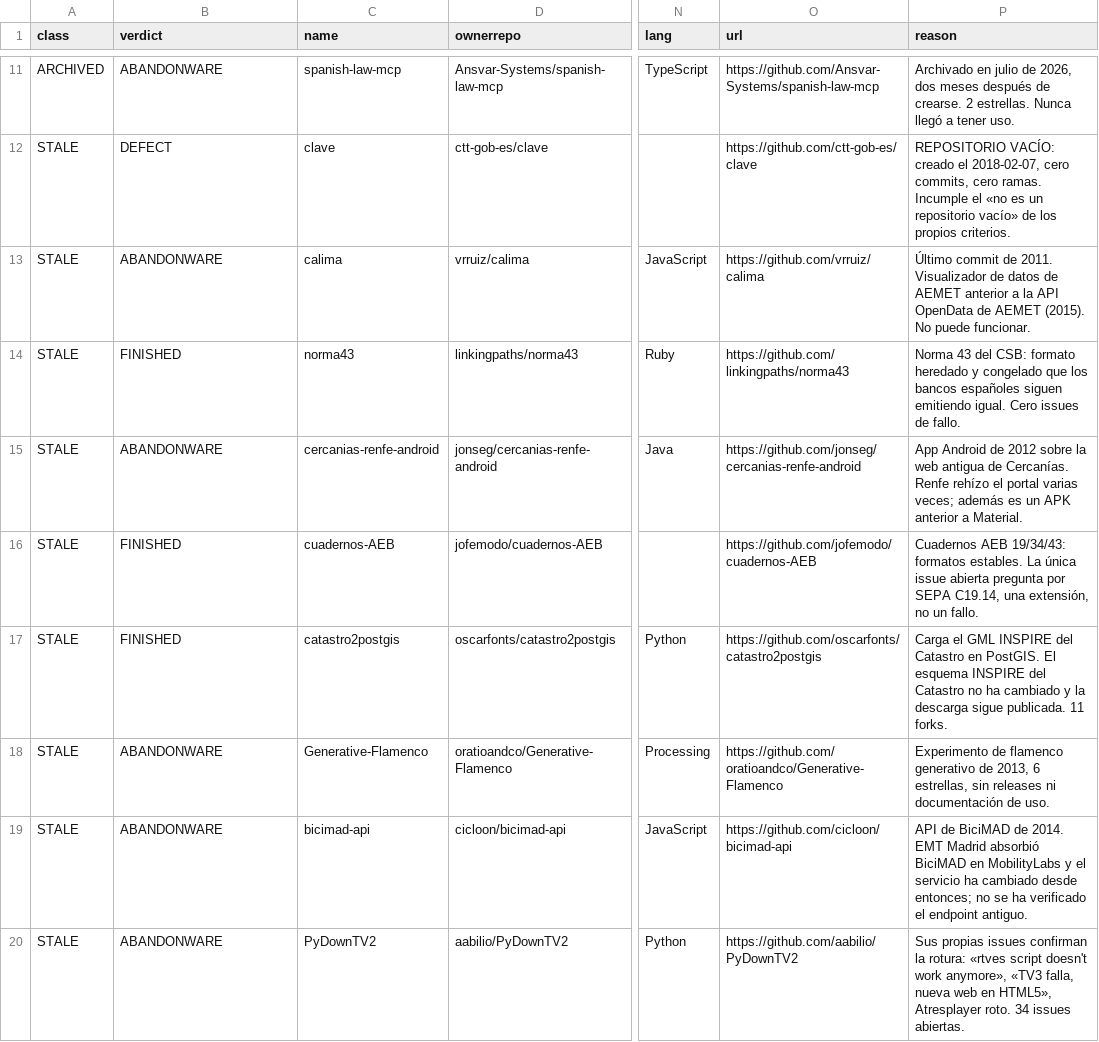
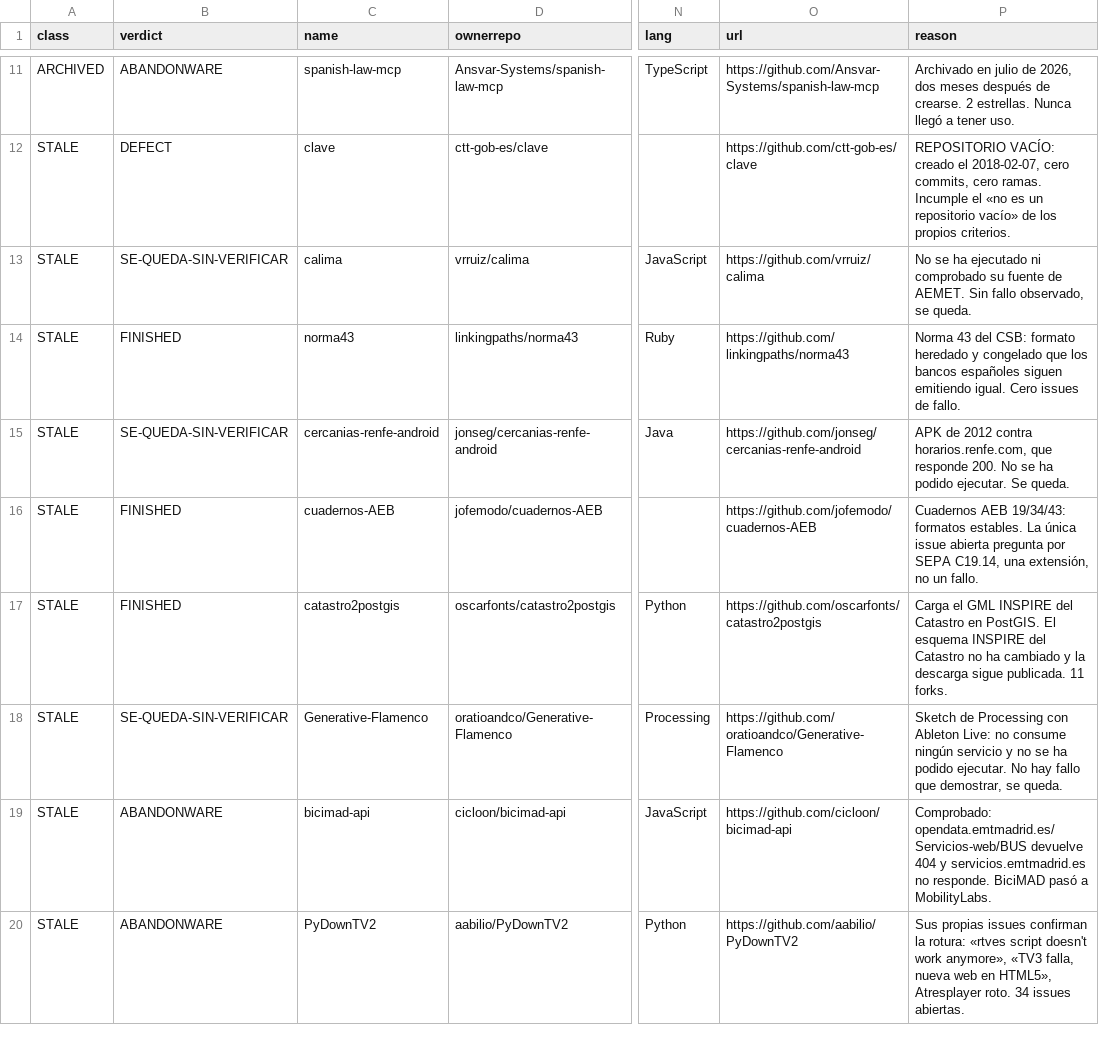
Before and after one commit to GeiserX/awesome-spain, a TSV file: docs/limpieza-2026-09.tsv, drawn as a sheet; only a part is shown, gaps mark what is left out; the diff covers the shown part only; the diff names each change by its address in the sheet, - before the commit and + after, or states it on an @@ line.

Commit message:
Exige demostrar el fallo antes de retirar, y devuelve 16 entradas
La regla que escribí se contradecía: definía "funciona" como "funciona
contra el servicio español al que da soporte", pero la lista guarda a
propósito validadores de NIF, lectores de cuadernos AEB, librerías XAdES
y datasets, que no consumen ningún servicio. Tal cual, condenaba justo a
las entradas que pretendía proteger. Ahora el criterio es si sigue
haciendo su trabajo, y la comprobación contra el servicio solo aplica si
el proyecto consume alguno.

Y añade lo que faltaba: la carga de la prueba es de quien retira. Hay
que enseñar el fallo. Sin releases, sin estrellas o sin actividad no es
un fallo.

Aplicado a esta misma PR, 16 entradas vuelven. pycartociudad porque se
ha ejecutado y funciona: geocode, reverse_geocode y
route_between_two_points devuelven datos del IGN. Las otras 15 porque no
se ha podido demostrar que fallen: los cinco scrapers de Renfe siguen
teniendo un horarios.renfe.com que responde 200, y el resto necesita
certificados, hardware o un stack que no se ha levantado.

Las seis de la EMT sí se quedan fuera, ahora con la prueba delante:
opendata.emtmadrid.es/Servicios-web/BUS devuelve 404 y
servicios.emtmadrid.es no responde.

```diff
--- a/docs/limpieza-2026-09.tsv
+++ b/docs/limpieza-2026-09.tsv
-B13 (verdict): ABANDONWARE
+B13 (verdict): SE-QUEDA-SIN-VERIFICAR
-P13 (reason): Último commit de 2011. Visualizador de datos de AEMET anterior a la API OpenData de AEMET (2015). No puede funcionar.
+P13 (reason): No se ha ejecutado ni comprobado su fuente de AEMET. Sin fallo observado, se queda.
-B15 (verdict): ABANDONWARE
+B15 (verdict): SE-QUEDA-SIN-VERIFICAR
-P15 (reason): App Android de 2012 sobre la web antigua de Cercanías. Renfe rehízo el portal varias veces; además es un APK anterior a Material.
+P15 (reason): APK de 2012 contra horarios.renfe.com, que responde 200. No se ha podido ejecutar. Se queda.
-B18 (verdict): ABANDONWARE
+B18 (verdict): SE-QUEDA-SIN-VERIFICAR
-P18 (reason): Experimento de flamenco generativo de 2013, 6 estrellas, sin releases ni documentación de uso.
+P18 (reason): Sketch de Processing con Ableton Live: no consume ningún servicio y no se ha podido ejecutar. No hay fallo que demostrar, se queda.
-P19 (reason): API de BiciMAD de 2014. EMT Madrid absorbió BiciMAD en MobilityLabs y el servicio ha cambiado desde entonces; no se ha verificado el endpoint antiguo.
+P19 (reason): Comprobado: opendata.emtmadrid.es/Servicios-web/BUS devuelve 404 y servicios.emtmadrid.es no responde. BiciMAD pasó a MobilityLabs.
```
Also changed, not shown: 31 edited cells elsewhere in this file, 5 other files.
